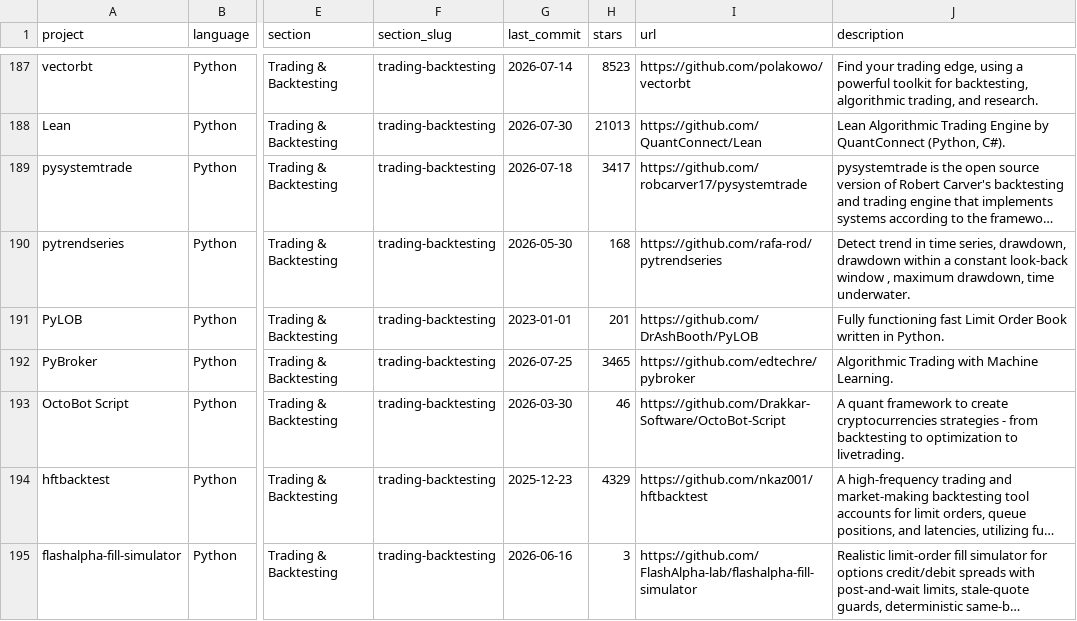
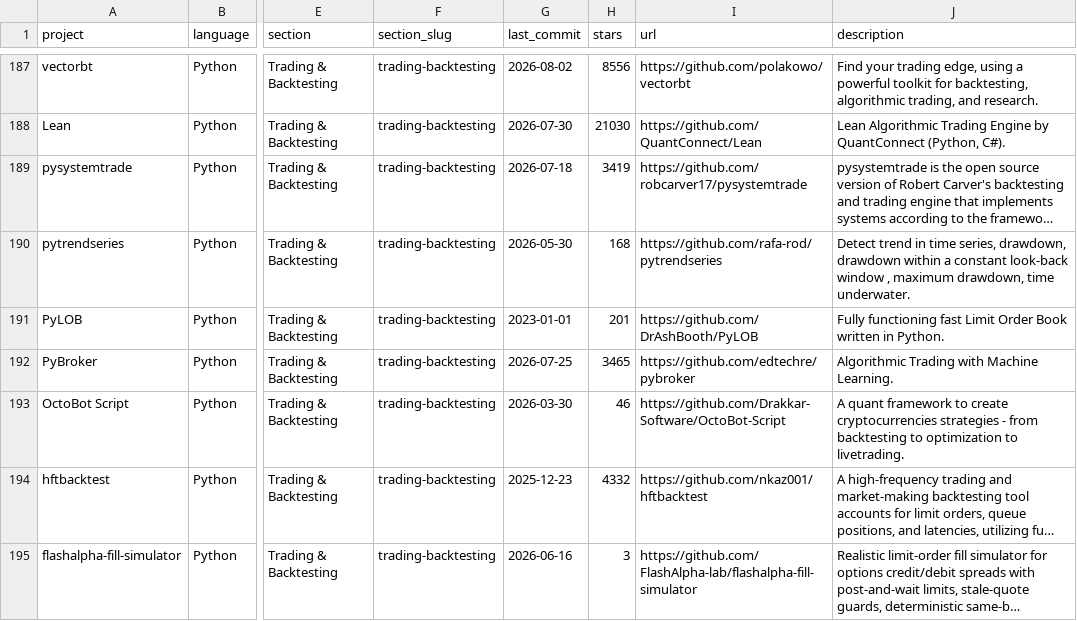
Before and after one commit to 18773262/awesome-quant, a CSV file: projects.csv, drawn as a sheet; only a part is shown, gaps mark what is left out; long unchanged cells end in …; the diff covers the shown part only; the diff names each change by its address in the sheet, - before the commit and + after, or states it on an @@ line.

```diff
--- a/projects.csv
+++ b/projects.csv
-G187 (last_commit): 2026-07-14
+G187 (last_commit): 2026-08-02
-H187 (stars): 8523
+H187 (stars): 8556
-H188 (stars): 21013
+H188 (stars): 21030
-H189 (stars): 3417
+H189 (stars): 3419
-H194 (stars): 4329
+H194 (stars): 4332
```
Also changed, not shown: 115 edited cells elsewhere in this file, 1 other file.
